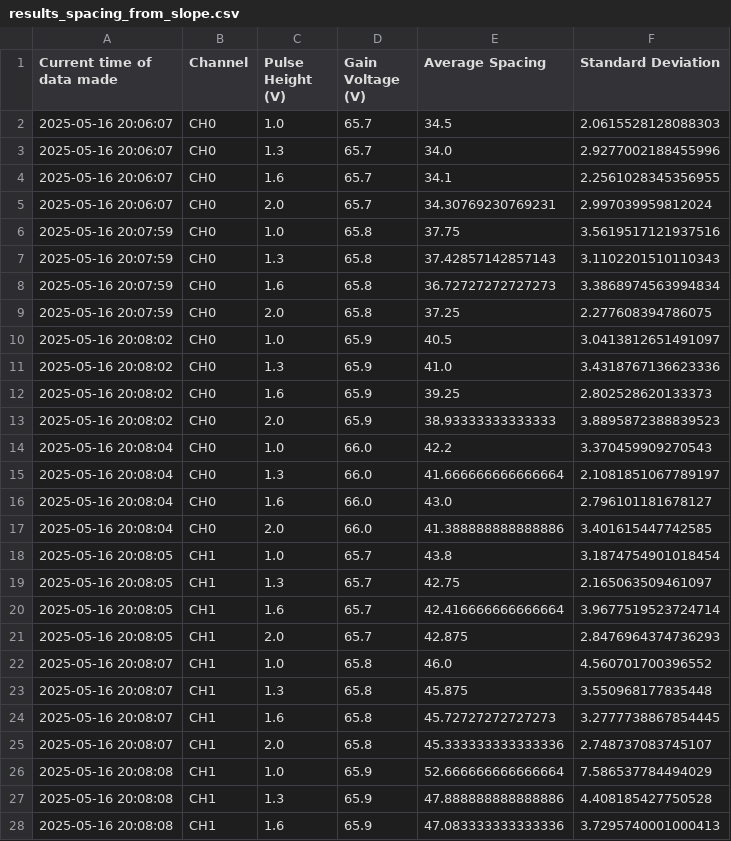
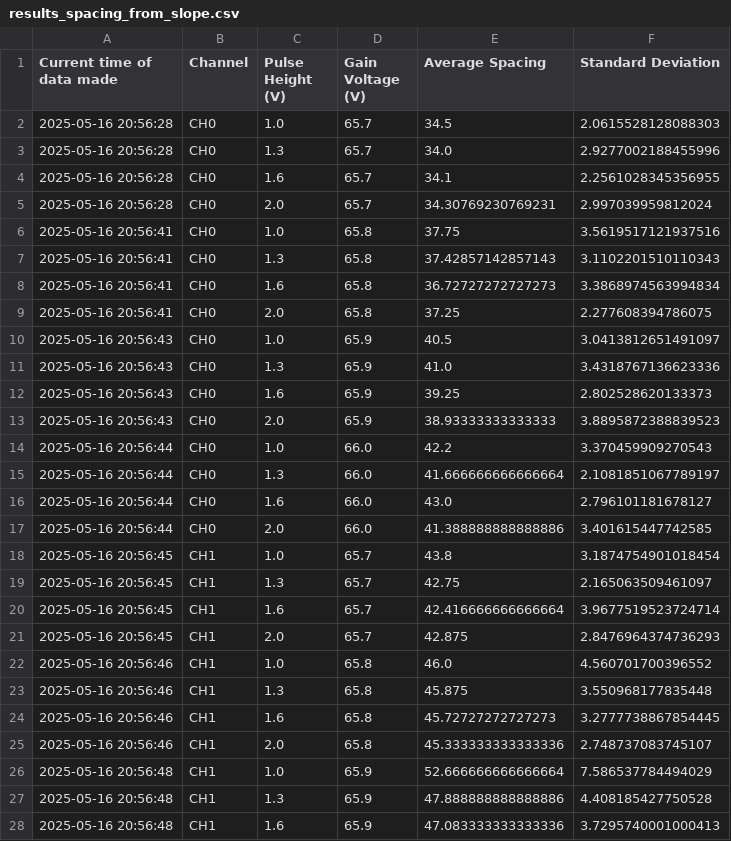
Before and after one commit to kaylajrox/quantum_optics_lab_job, a CSV file: results_spacing_from_slope.csv, drawn as a sheet; only a part is shown; the diff covers the shown part only.

```diff
--- a/results_spacing_from_slope.csv
+++ b/results_spacing_from_slope.csv
@@ -1,28 +1,28 @@
 Current time of data made,Channel,Pulse Height (V),Gain Voltage (V),Average Spacing,Standard Deviation
-2025-05-16 20:06:07,CH0,1.0,65.7,34.5,2.0615528128088303
-2025-05-16 20:06:07,CH0,1.3,65.7,34.0,2.9277002188455996
-2025-05-16 20:06:07,CH0,1.6,65.7,34.1,2.2561028345356955
-2025-05-16 20:06:07,CH0,2.0,65.7,34.30769230769231,2.997039959812024
-2025-05-16 20:07:59,CH0,1.0,65.8,37.75,3.5619517121937516
-2025-05-16 20:07:59,CH0,1.3,65.8,37.42857142857143,3.1102201510110343
-2025-05-16 20:07:59,CH0,1.6,65.8,36.72727272727273,3.3868974563994834
-2025-05-16 20:07:59,CH0,2.0,65.8,37.25,2.277608394786075
-2025-05-16 20:08:02,CH0,1.0,65.9,40.5,3.0413812651491097
-2025-05-16 20:08:02,CH0,1.3,65.9,41.0,3.4318767136623336
-2025-05-16 20:08:02,CH0,1.6,65.9,39.25,2.802528620133373
-2025-05-16 20:08:02,CH0,2.0,65.9,38.93333333333333,3.8895872388839523
-2025-05-16 20:08:04,CH0,1.0,66.0,42.2,3.370459909270543
-2025-05-16 20:08:04,CH0,1.3,66.0,41.666666666666664,2.1081851067789197
-2025-05-16 20:08:04,CH0,1.6,66.0,43.0,2.796101181678127
-2025-05-16 20:08:04,CH0,2.0,66.0,41.388888888888886,3.401615447742585
-2025-05-16 20:08:05,CH1,1.0,65.7,43.8,3.1874754901018454
-2025-05-16 20:08:05,CH1,1.3,65.7,42.75,2.165063509461097
-2025-05-16 20:08:05,CH1,1.6,65.7,42.416666666666664,3.9677519523724714
-2025-05-16 20:08:05,CH1,2.0,65.7,42.875,2.8476964374736293
-2025-05-16 20:08:07,CH1,1.0,65.8,46.0,4.560701700396552
-2025-05-16 20:08:07,CH1,1.3,65.8,45.875,3.550968177835448
-2025-05-16 20:08:07,CH1,1.6,65.8,45.72727272727273,3.2777738867854445
-2025-05-16 20:08:07,CH1,2.0,65.8,45.333333333333336,2.748737083745107
-2025-05-16 20:08:08,CH1,1.0,65.9,52.666666666666664,7.586537784494029
-2025-05-16 20:08:08,CH1,1.3,65.9,47.888888888888886,4.408185427750528
-2025-05-16 20:08:08,CH1,1.6,65.9,47.083333333333336,3.7295740001000413
+2025-05-16 20:56:28,CH0,1.0,65.7,34.5,2.0615528128088303
+2025-05-16 20:56:28,CH0,1.3,65.7,34.0,2.9277002188455996
+2025-05-16 20:56:28,CH0,1.6,65.7,34.1,2.2561028345356955
+2025-05-16 20:56:28,CH0,2.0,65.7,34.30769230769231,2.997039959812024
+2025-05-16 20:56:41,CH0,1.0,65.8,37.75,3.5619517121937516
+2025-05-16 20:56:41,CH0,1.3,65.8,37.42857142857143,3.1102201510110343
+2025-05-16 20:56:41,CH0,1.6,65.8,36.72727272727273,3.3868974563994834
+2025-05-16 20:56:41,CH0,2.0,65.8,37.25,2.277608394786075
+2025-05-16 20:56:43,CH0,1.0,65.9,40.5,3.0413812651491097
+2025-05-16 20:56:43,CH0,1.3,65.9,41.0,3.4318767136623336
+2025-05-16 20:56:43,CH0,1.6,65.9,39.25,2.802528620133373
+2025-05-16 20:56:43,CH0,2.0,65.9,38.93333333333333,3.8895872388839523
+2025-05-16 20:56:44,CH0,1.0,66.0,42.2,3.370459909270543
+2025-05-16 20:56:44,CH0,1.3,66.0,41.666666666666664,2.1081851067789197
+2025-05-16 20:56:44,CH0,1.6,66.0,43.0,2.796101181678127
+2025-05-16 20:56:44,CH0,2.0,66.0,41.388888888888886,3.401615447742585
+2025-05-16 20:56:45,CH1,1.0,65.7,43.8,3.1874754901018454
+2025-05-16 20:56:45,CH1,1.3,65.7,42.75,2.165063509461097
+2025-05-16 20:56:45,CH1,1.6,65.7,42.416666666666664,3.9677519523724714
+2025-05-16 20:56:45,CH1,2.0,65.7,42.875,2.8476964374736293
+2025-05-16 20:56:46,CH1,1.0,65.8,46.0,4.560701700396552
+2025-05-16 20:56:46,CH1,1.3,65.8,45.875,3.550968177835448
+2025-05-16 20:56:46,CH1,1.6,65.8,45.72727272727273,3.2777738867854445
+2025-05-16 20:56:46,CH1,2.0,65.8,45.333333333333336,2.748737083745107
+2025-05-16 20:56:48,CH1,1.0,65.9,52.666666666666664,7.586537784494029
+2025-05-16 20:56:48,CH1,1.3,65.9,47.888888888888886,4.408185427750528
+2025-05-16 20:56:48,CH1,1.6,65.9,47.083333333333336,3.7295740001000413
```
Also changed, not shown: 5 edited cells elsewhere in this file, 3 other files.
